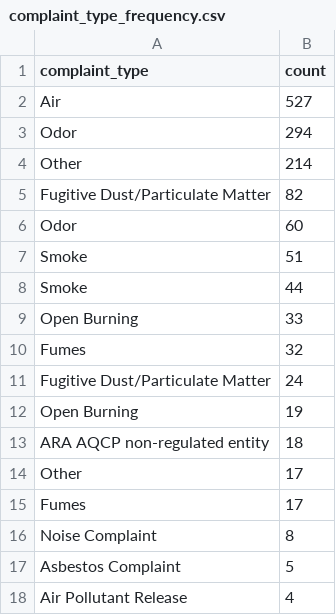
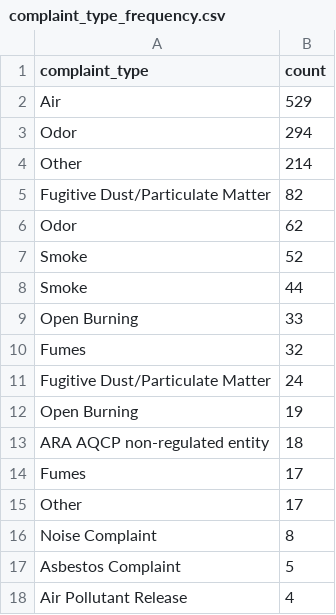
Before and after one commit to johnfcampbell/nicar24pipeline, a CSV file: exported_data/complaint_type_frequency.csv, drawn as a sheet; only a part is shown.

```diff
--- a/exported_data/complaint_type_frequency.csv
+++ b/exported_data/complaint_type_frequency.csv
@@ -1,3 +1,3 @@
 complaint_type,count
-Air,527
+Air,529
 Odor,294
@@ -5,4 +5,4 @@ Other,214
 Fugitive Dust/Particulate Matter,82
- Odor,60
- Smoke,51
+ Odor,62
+ Smoke,52
 Smoke,44
@@ -13,4 +13,4 @@ Open Burning,33
 ARA AQCP non-regulated entity,18
+Fumes,17
  Other,17
-Fumes,17
 Noise Complaint,8
```
Also changed, not shown: exported_data/all_complaints.csv, exported_data/invalid_counties.csv.
